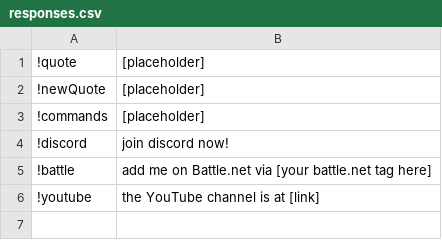
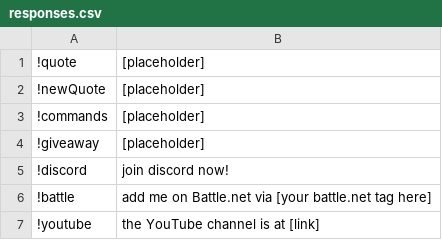
Before and after one commit to MattNeuro/TwitchBot, a CSV file: build/responses.csv, drawn as a sheet; the diff names each change by its address in the sheet, - before the commit and + after, or states it on an @@ line.

Commit message:
Update build with giveaway command
Added a raffle / giveaway command. This lets viewers signup for a giveaway. This adds three commands:

!giveaway - signs a viewer up for the giveaway
!giveaway draw - selects one viewer from those that have signed up for the giveaway.
!giveaway clear - clears the list of viewer that have signed up for the giveaway.

```diff
--- a/build/responses.csv
+++ b/build/responses.csv
+row 4: !giveaway | [placeholder]
```
Also changed, not shown: 1 other file.
